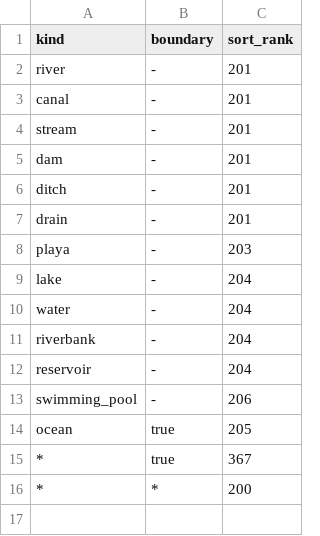
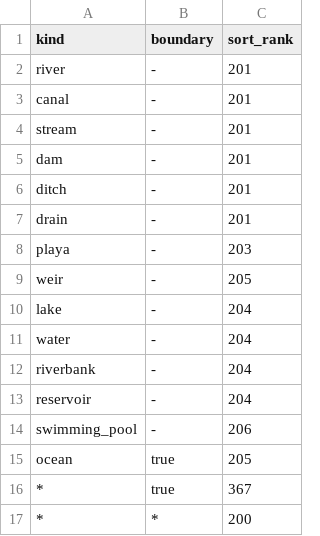
Before and after one commit to tilezen/vector-datasource, a CSV file: spreadsheets/sort_rank/water.csv, drawn as a sheet; the diff names each change by its address in the sheet, - before the commit and + after, or states it on an @@ line.

Commit message:
Add weir to water layer

```diff
--- a/spreadsheets/sort_rank/water.csv
+++ b/spreadsheets/sort_rank/water.csv
+row 9: weir | - | 205
```
Also changed, not shown: 1 other file.
